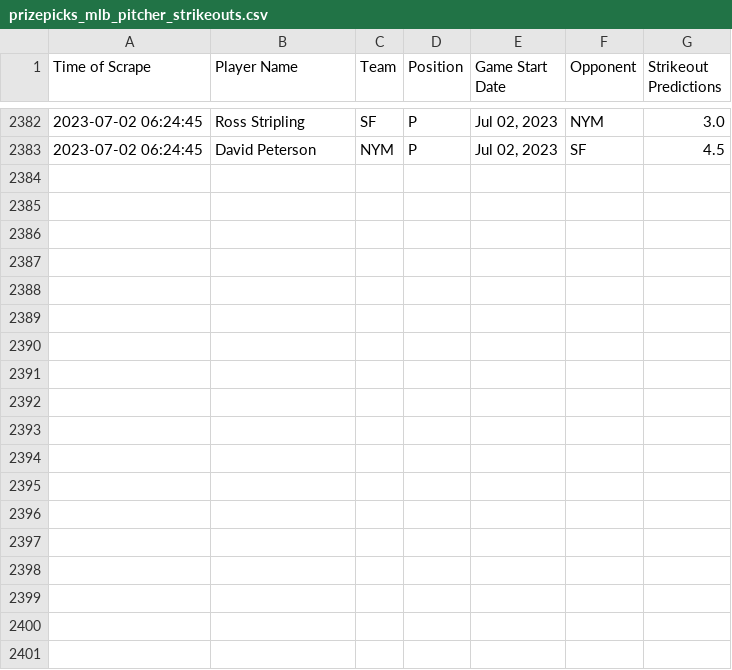
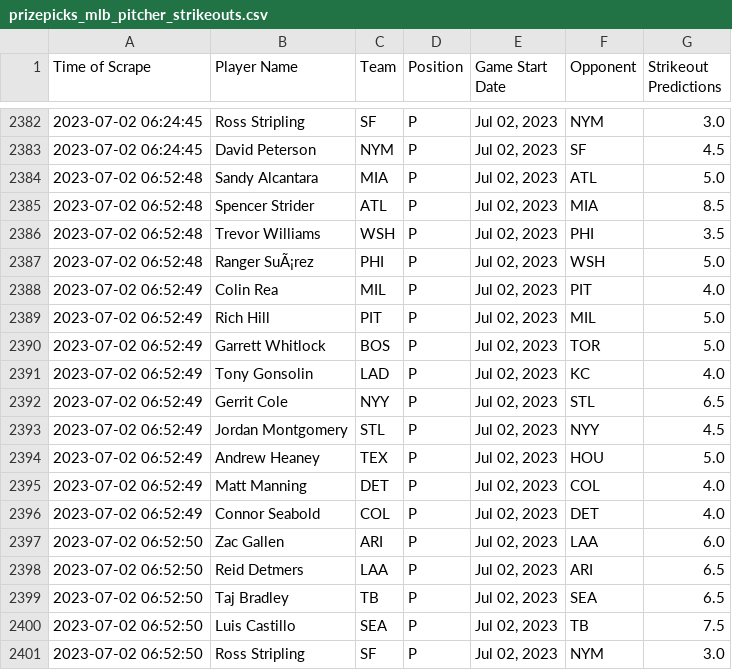
Before and after one commit to itsDarianNgo/prizepicks-strikeouts-scraper, a CSV file: data/prizepicks_mlb_pitcher_strikeouts.csv, drawn as a sheet; only a part is shown, gaps mark what is left out.

Commit message:
Update data

```diff
--- a/data/prizepicks_mlb_pitcher_strikeouts.csv
+++ b/data/prizepicks_mlb_pitcher_strikeouts.csv
@@ -2383 +2383,19 @@ Time of Scrape,Player Name,Team,Position,Game Start Date,Opponent,Strikeout Pred
 2023-07-02 06:24:45,David Peterson,NYM,P,"Jul 02, 2023",SF,4.5
+2023-07-02 06:52:48,Sandy Alcantara,MIA,P,"Jul 02, 2023",ATL,5.0
+2023-07-02 06:52:48,Spencer Strider,ATL,P,"Jul 02, 2023",MIA,8.5
+2023-07-02 06:52:48,Trevor Williams,WSH,P,"Jul 02, 2023",PHI,3.5
+2023-07-02 06:52:48,Ranger SuÃ¡rez,PHI,P,"Jul 02, 2023",WSH,5.0
+2023-07-02 06:52:49,Colin Rea,MIL,P,"Jul 02, 2023",PIT,4.0
+2023-07-02 06:52:49,Rich Hill,PIT,P,"Jul 02, 2023",MIL,5.0
+2023-07-02 06:52:49,Garrett Whitlock,BOS,P,"Jul 02, 2023",TOR,5.0
+2023-07-02 06:52:49,Tony Gonsolin,LAD,P,"Jul 02, 2023",KC,4.0
+2023-07-02 06:52:49,Gerrit Cole,NYY,P,"Jul 02, 2023",STL,6.5
+2023-07-02 06:52:49,Jordan Montgomery,STL,P,"Jul 02, 2023",NYY,4.5
+2023-07-02 06:52:49,Andrew Heaney,TEX,P,"Jul 02, 2023",HOU,5.0
+2023-07-02 06:52:49,Matt Manning,DET,P,"Jul 02, 2023",COL,4.0
+2023-07-02 06:52:49,Connor Seabold,COL,P,"Jul 02, 2023",DET,4.0
+2023-07-02 06:52:50,Zac Gallen,ARI,P,"Jul 02, 2023",LAA,6.0
+2023-07-02 06:52:50,Reid Detmers,LAA,P,"Jul 02, 2023",ARI,6.5
+2023-07-02 06:52:50,Taj Bradley,TB,P,"Jul 02, 2023",SEA,6.5
+2023-07-02 06:52:50,Luis Castillo,SEA,P,"Jul 02, 2023",TB,7.5
+2023-07-02 06:52:50,Ross Stripling,SF,P,"Jul 02, 2023",NYM,3.0
```
